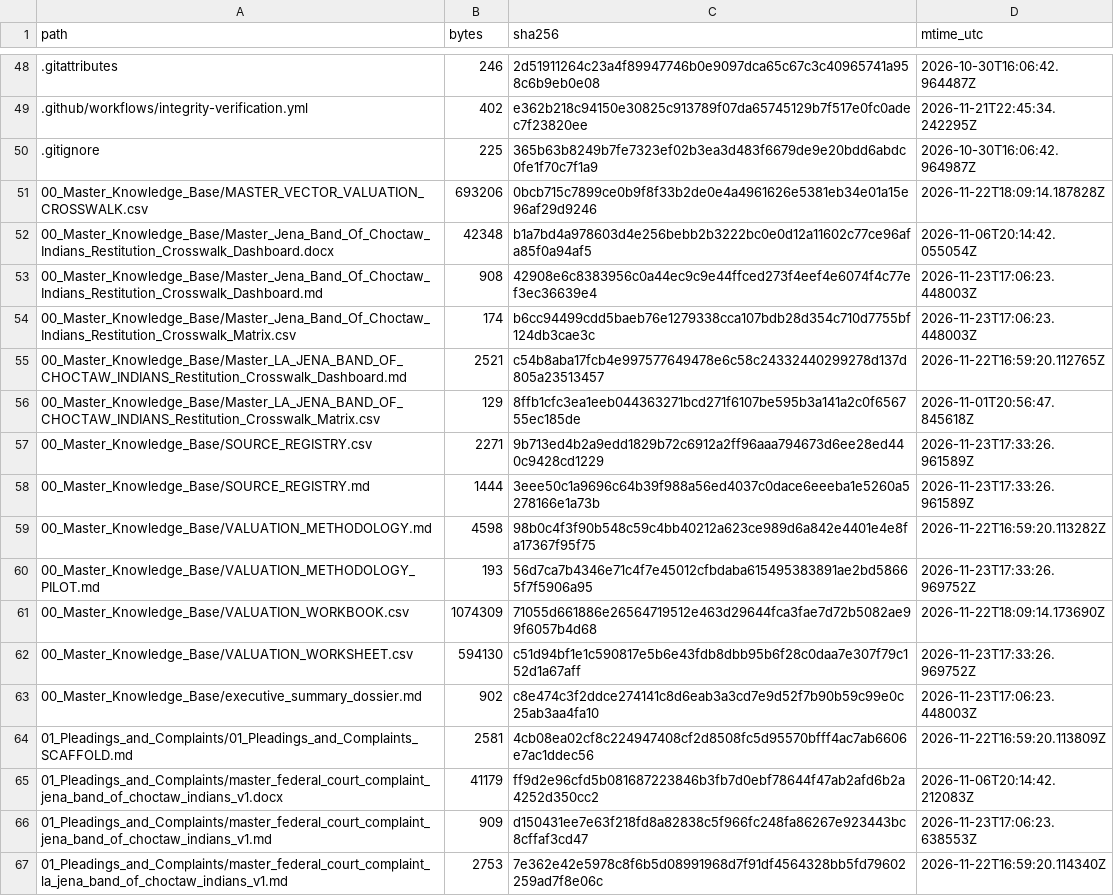
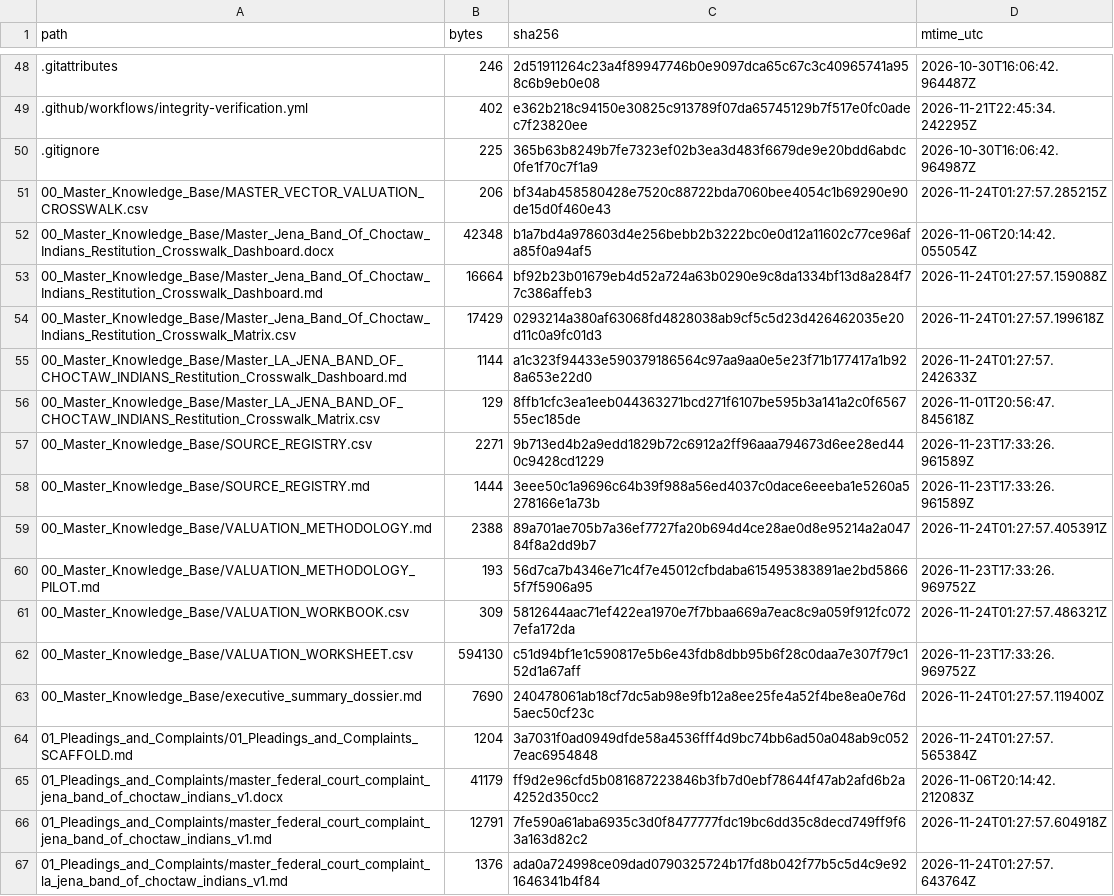
Before and after one commit to GlobalRestitutionAlliance/turtle-island-us-la-jena-band-of-choctaw-indians-master-litigation, a CSV file: 99_Archives_and_Manifests/MANIFEST_SHA256.csv, drawn as a sheet; only a part is shown, gaps mark what is left out; the diff covers the shown part only.

```diff
--- a/99_Archives_and_Manifests/MANIFEST_SHA256.csv
+++ b/99_Archives_and_Manifests/MANIFEST_SHA256.csv
@@ -50,7 +50,7 @@ path,bytes,sha256,mtime_utc
 .gitignore,225,365b63b8249b7fe7323ef02b3ea3d483f6679de9e20bdd6abdc0fe1f70c7f1a9,2026-10-30T16:06:42.964987Z
-00_Master_Knowledge_Base/MASTER_VECTOR_VALUATION_CROSSWALK.csv,693206,0bcb715c7899ce0b9f8f33b2de0e4a4961626e5381eb34e01a15e96af29d9246,2026-11-22T18:09:14.187828Z
+00_Master_Knowledge_Base/MASTER_VECTOR_VALUATION_CROSSWALK.csv,206,bf34ab458580428e7520c88722bda7060bee4054c1b69290e90de15d0f460e43,2026-11-24T01:27:57.285215Z
 00_Master_Knowledge_Base/Master_Jena_Band_Of_Choctaw_Indians_Restitution_Crosswalk_Dashboard.docx,42348,b1a7bd4a978603d4e256bebb2b3222bc0e0d12a11602c77ce96afa85f0a94af5,2026-11-06T20:14:42.055054Z
-00_Master_Knowledge_Base/Master_Jena_Band_Of_Choctaw_Indians_Restitution_Crosswalk_Dashboard.md,908,42908e6c8383956c0a44ec9c9e44ffced273f4eef4e6074f4c77ef3ec36639e4,2026-11-23T17:06:23.448003Z
-00_Master_Knowledge_Base/Master_Jena_Band_Of_Choctaw_Indians_Restitution_Crosswalk_Matrix.csv,174,b6cc94499cdd5baeb76e1279338cca107bdb28d354c710d7755bf124db3cae3c,2026-11-23T17:06:23.448003Z
-00_Master_Knowledge_Base/Master_LA_JENA_BAND_OF_CHOCTAW_INDIANS_Restitution_Crosswalk_Dashboard.md,2521,c54b8aba17fcb4e997577649478e6c58c24332440299278d137d805a23513457,2026-11-22T16:59:20.112765Z
+00_Master_Knowledge_Base/Master_Jena_Band_Of_Choctaw_Indians_Restitution_Crosswalk_Dashboard.md,16664,bf92b23b01679eb4d52a724a63b0290e9c8da1334bf13d8a284f77c386affeb3,2026-11-24T01:27:57.159088Z
+00_Master_Knowledge_Base/Master_Jena_Band_Of_Choctaw_Indians_Restitution_Crosswalk_Matrix.csv,17429,0293214a380af63068fd4828038ab9cf5c5d23d426462035e20d11c0a9fc01d3,2026-11-24T01:27:57.199618Z
+00_Master_Knowledge_Base/Master_LA_JENA_BAND_OF_CHOCTAW_INDIANS_Restitution_Crosswalk_Dashboard.md,1144,a1c323f94433e590379186564c97aa9aa0e5e23f71b177417a1b928a653e22d0,2026-11-24T01:27:57.242633Z
 00_Master_Knowledge_Base/Master_LA_JENA_BAND_OF_CHOCTAW_INDIANS_Restitution_Crosswalk_Matrix.csv,129,8ffb1cfc3ea1eeb044363271bcd271f6107be595b3a141a2c0f656755ec185de,2026-11-01T20:56:47.845618Z
@@ -58,10 +58,10 @@ path,bytes,sha256,mtime_utc
 00_Master_Knowledge_Base/SOURCE_REGISTRY.md,1444,3eee50c1a9696c64b39f988a56ed4037c0dace6eeeba1e5260a5278166e1a73b,2026-11-23T17:33:26.961589Z
-00_Master_Knowledge_Base/VALUATION_METHODOLOGY.md,4598,98b0c4f3f90b548c59c4bb40212a623ce989d6a842e4401e4e8fa17367f95f75,2026-11-22T16:59:20.113282Z
+00_Master_Knowledge_Base/VALUATION_METHODOLOGY.md,2388,89a701ae705b7a36ef7727fa20b694d4ce28ae0d8e95214a2a04784f8a2dd9b7,2026-11-24T01:27:57.405391Z
 00_Master_Knowledge_Base/VALUATION_METHODOLOGY_PILOT.md,193,56d7ca7b4346e71c4f7e45012cfbdaba615495383891ae2bd58665f7f5906a95,2026-11-23T17:33:26.969752Z
-00_Master_Knowledge_Base/VALUATION_WORKBOOK.csv,1074309,71055d661886e26564719512e463d29644fca3fae7d72b5082ae99f6057b4d68,2026-11-22T18:09:14.173690Z
+00_Master_Knowledge_Base/VALUATION_WORKBOOK.csv,309,5812644aac71ef422ea1970e7f7bbaa669a7eac8c9a059f912fc0727efa172da,2026-11-24T01:27:57.486321Z
 00_Master_Knowledge_Base/VALUATION_WORKSHEET.csv,594130,c51d94bf1e1c590817e5b6e43fdb8dbb95b6f28c0daa7e307f79c152d1a67aff,2026-11-23T17:33:26.969752Z
-00_Master_Knowledge_Base/executive_summary_dossier.md,902,c8e474c3f2ddce274141c8d6eab3a3cd7e9d52f7b90b59c99e0c25ab3aa4fa10,2026-11-23T17:06:23.448003Z
-01_Pleadings_and_Complaints/01_Pleadings_and_Complaints_SCAFFOLD.md,2581,4cb08ea02cf8c224947408cf2d8508fc5d95570bfff4ac7ab6606e7ac1ddec56,2026-11-22T16:59:20.113809Z
+00_Master_Knowledge_Base/executive_summary_dossier.md,7690,240478061ab18cf7dc5ab98e9fb12a8ee25fe4a52f4be8ea0e76d5aec50cf23c,2026-11-24T01:27:57.119400Z
+01_Pleadings_and_Complaints/01_Pleadings_and_Complaints_SCAFFOLD.md,1204,3a7031f0ad0949dfde58a4536fff4d9bc74bb6ad50a048ab9c0527eac6954848,2026-11-24T01:27:57.565384Z
 01_Pleadings_and_Complaints/master_federal_court_complaint_jena_band_of_choctaw_indians_v1.docx,41179,ff9d2e96cfd5b081687223846b3fb7d0ebf78644f47ab2afd6b2a4252d350cc2,2026-11-06T20:14:42.212083Z
-01_Pleadings_and_Complaints/master_federal_court_complaint_jena_band_of_choctaw_indians_v1.md,909,d150431ee7e63f218fd8a82838c5f966fc248fa86267e923443bc8cffaf3cd47,2026-11-23T17:06:23.638553Z
-01_Pleadings_and_Complaints/master_federal_court_complaint_la_jena_band_of_choctaw_indians_v1.md,2753,7e362e42e5978c8f6b5d08991968d7f91df4564328bb5fd79602259ad7f8e06c,2026-11-22T16:59:20.114340Z
+01_Pleadings_and_Complaints/master_federal_court_complaint_jena_band_of_choctaw_indians_v1.md,12791,7fe590a61aba6935c3d0f8477777fdc19bc6dd35c8decd749ff9f63a163d82c2,2026-11-24T01:27:57.604918Z
+01_Pleadings_and_Complaints/master_federal_court_complaint_la_jena_band_of_choctaw_indians_v1.md,1376,ada0a724998ce09dad0790325724b17fd8b042f77b5c5d4c9e921646341b4f84,2026-11-24T01:27:57.643764Z
```
Also changed, not shown: 80 edited cells elsewhere in this file, 37 other files.
